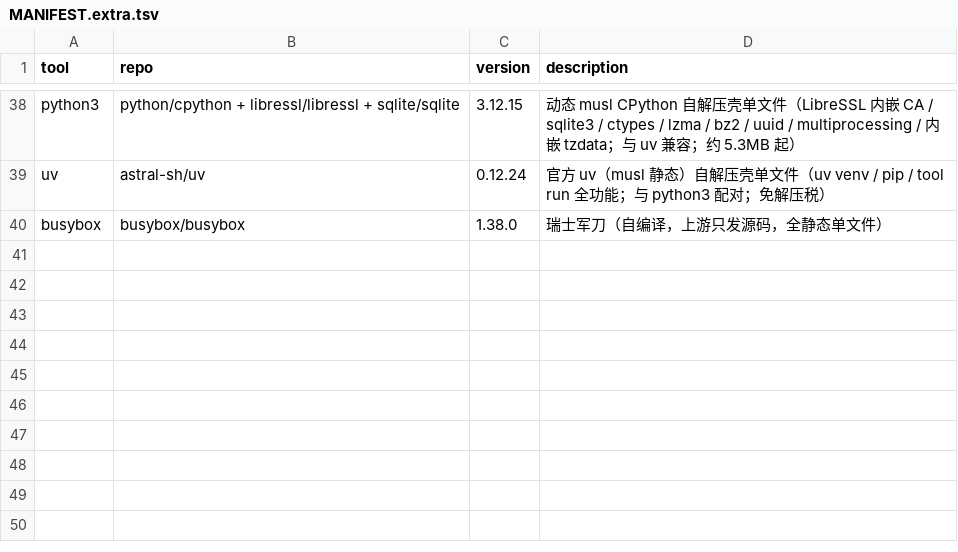
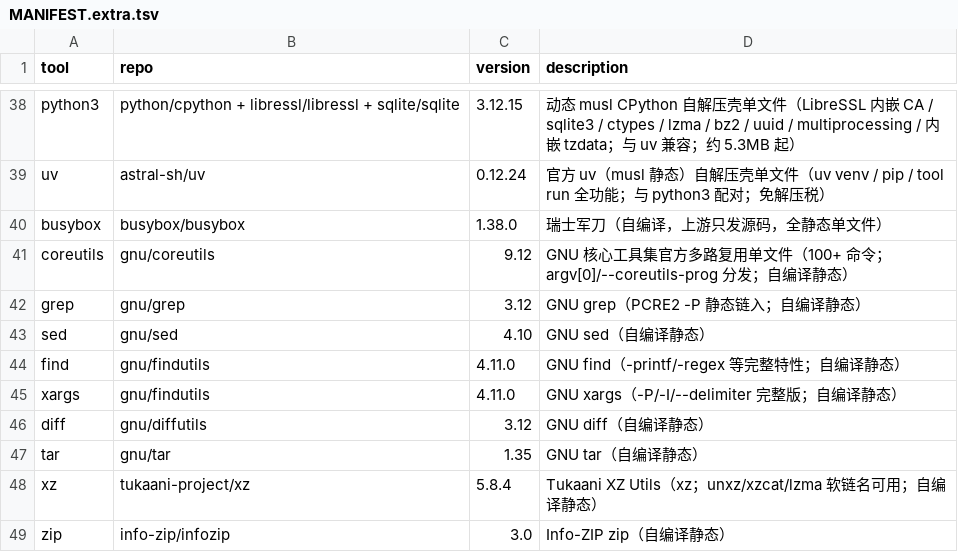
Before and after one commit to otaku-say/ish-toolbox, a TSV file: MANIFEST.extra.tsv, drawn as a sheet; only a part is shown, gaps mark what is left out; the diff names each change by its address in the sheet, - before the commit and + after, or states it on an @@ line.

Commit message:
feat(tools): 新增 8 个 GNU 工具全静态构建（coreutils 多路复用 / grep+PCRE2 / sed / findutils / diffutils / tar / xz / zip）+ USAGE

```diff
--- a/MANIFEST.extra.tsv
+++ b/MANIFEST.extra.tsv
+row 41: coreutils | gnu/coreutils | 9.12 | GNU 核心工具集官方多路复用单文件（100+ 命令；argv[0]/--coreutils-prog 分发；自编译静态）
+row 42: grep | gnu/grep | 3.12 | GNU grep（PCRE2 -P 静态链入；自编译静态）
+row 43: sed | gnu/sed | 4.10 | GNU sed（自编译静态）
+row 44: find | gnu/findutils | 4.11.0 | GNU find（-printf/-regex 等完整特性；自编译静态）
+row 45: xargs | gnu/findutils | 4.11.0 | GNU xargs（-P/-I/--delimiter 完整版；自编译静态）
+row 46: diff | gnu/diffutils | 3.12 | GNU diff（自编译静态）
+row 47: tar | gnu/tar | 1.35 | GNU tar（自编译静态）
+row 48: xz | tukaani-project/xz | 5.8.4 | Tukaani XZ Utils（xz；unxz/xzcat/lzma 软链名可用；自编译静态）
+row 49: zip | info-zip/infozip | 3.0 | Info-ZIP zip（自编译静态）
```
Also changed, not shown: 21 other files.
